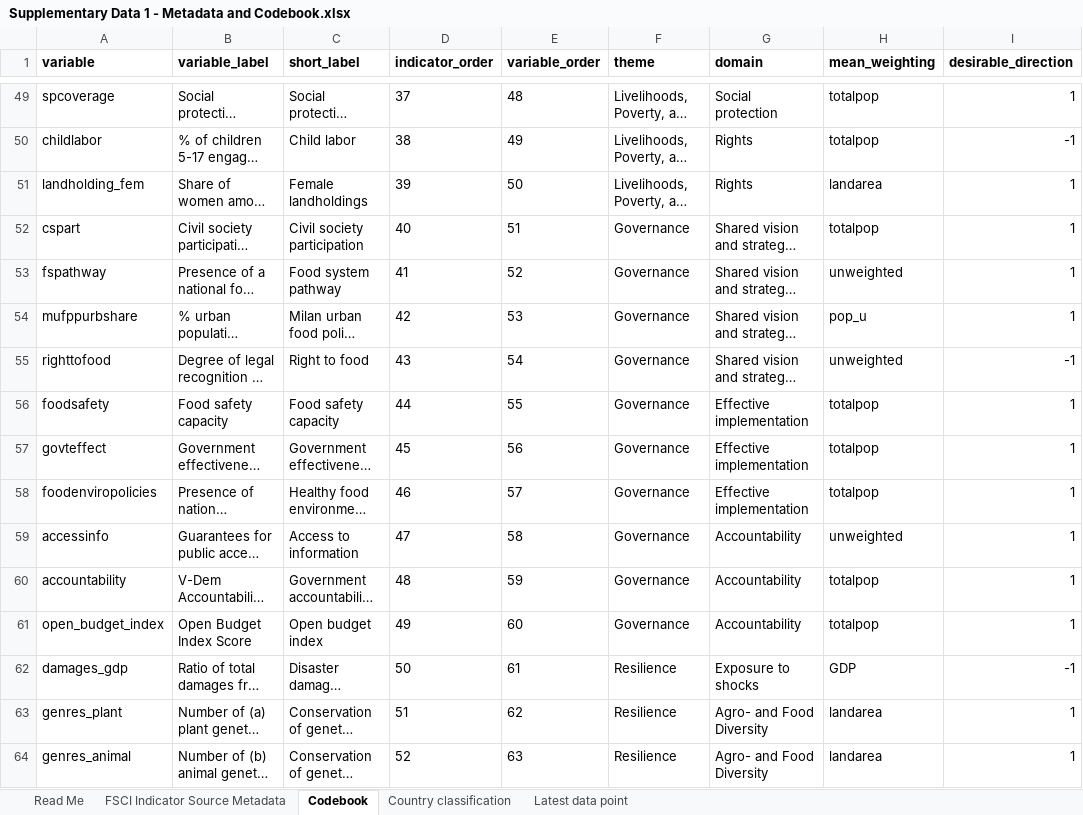
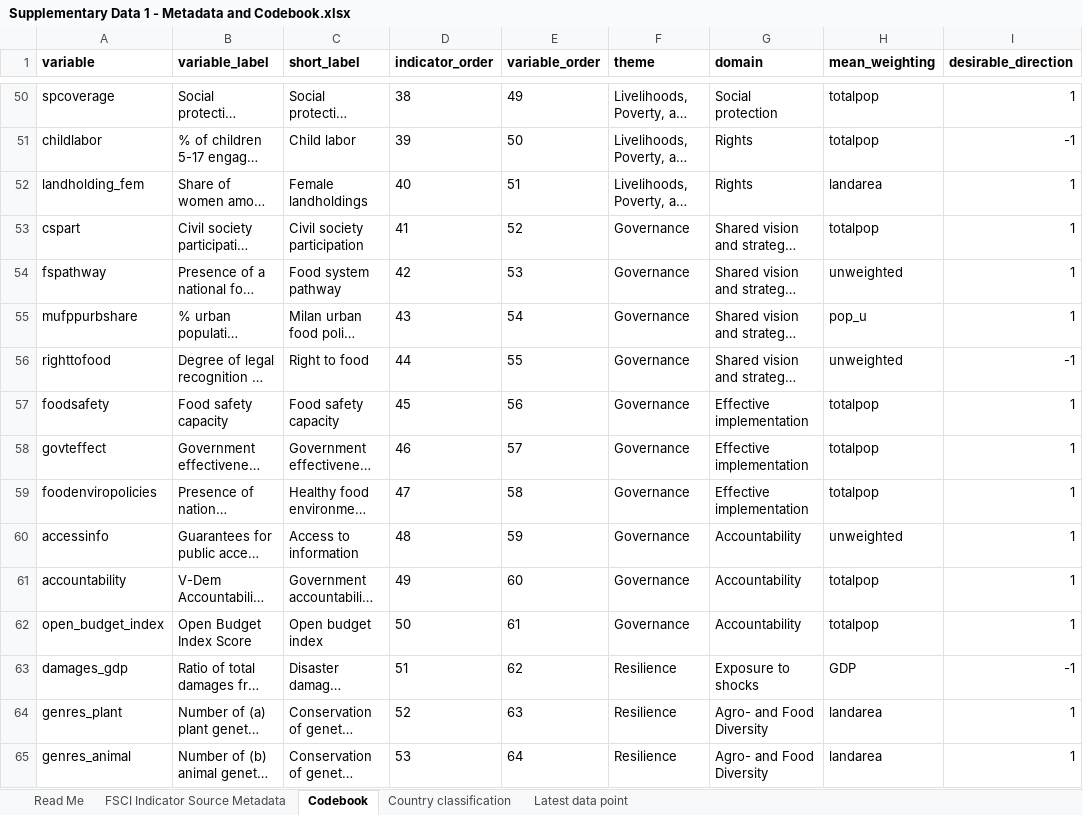
Before and after one commit to KateSchneider-FoodPol/FSCI2025_Performance_Replication, an Excel workbook: Supplementary Data 1 - Metadata and Codebook.xlsx, sheet Codebook, drawn as a sheet; only a part is shown, gaps mark what is left out; long unchanged cells end in …; values as stored, in another font and other column widths than the file's, no borders; addresses are those after the commit; the diff covers the shown part only; the diff names each change by its address in the sheet, - before the commit and + after, or states it on an @@ line.

Commit message:
Add new food systems emissions per capita indicator. Run all supplementary analysis. Update the name of the unhealthy foods indicator.

```diff
--- a/Supplementary Data 1 - Metadata and Codebook.xlsx (sheet Codebook)
+++ b/Supplementary Data 1 - Metadata and Codebook.xlsx (sheet Codebook)
-D50 (indicator_order): 37
+D50 (indicator_order): 38
-E50 (variable_order): 48
+E50 (variable_order): 49
-D51 (indicator_order): 38
+D51 (indicator_order): 39
-E51 (variable_order): 49
+E51 (variable_order): 50
-D52 (indicator_order): 39
+D52 (indicator_order): 40
-E52 (variable_order): 50
+E52 (variable_order): 51
-D53 (indicator_order): 40
+D53 (indicator_order): 41
-E53 (variable_order): 51
+E53 (variable_order): 52
-D54 (indicator_order): 41
+D54 (indicator_order): 42
-E54 (variable_order): 52
+E54 (variable_order): 53
-D55 (indicator_order): 42
+D55 (indicator_order): 43
-E55 (variable_order): 53
+E55 (variable_order): 54
-D56 (indicator_order): 43
+D56 (indicator_order): 44
-E56 (variable_order): 54
+E56 (variable_order): 55
-D57 (indicator_order): 44
+D57 (indicator_order): 45
-E57 (variable_order): 55
+E57 (variable_order): 56
-D58 (indicator_order): 45
+D58 (indicator_order): 46
-E58 (variable_order): 56
+E58 (variable_order): 57
-D59 (indicator_order): 46
+D59 (indicator_order): 47
-E59 (variable_order): 57
+E59 (variable_order): 58
-D60 (indicator_order): 47
+D60 (indicator_order): 48
-E60 (variable_order): 58
+E60 (variable_order): 59
-D61 (indicator_order): 48
+D61 (indicator_order): 49
-E61 (variable_order): 59
+E61 (variable_order): 60
-D62 (indicator_order): 49
+D62 (indicator_order): 50
-E62 (variable_order): 60
+E62 (variable_order): 61
-D63 (indicator_order): 50
+D63 (indicator_order): 51
-E63 (variable_order): 61
+E63 (variable_order): 62
-D64 (indicator_order): 51
+D64 (indicator_order): 52
-E64 (variable_order): 62
+E64 (variable_order): 63
-D65 (indicator_order): 52
+D65 (indicator_order): 53
-E65 (variable_order): 63
+E65 (variable_order): 64
```
Also changed, not shown: 1 added row and 60 edited cells elsewhere in this sheet, sheet FSCI Indicator Source Metadata, sheet Latest data point, sheet Read Me, Output data/Latest data point per country-indicator.xlsx, 31 other files.
